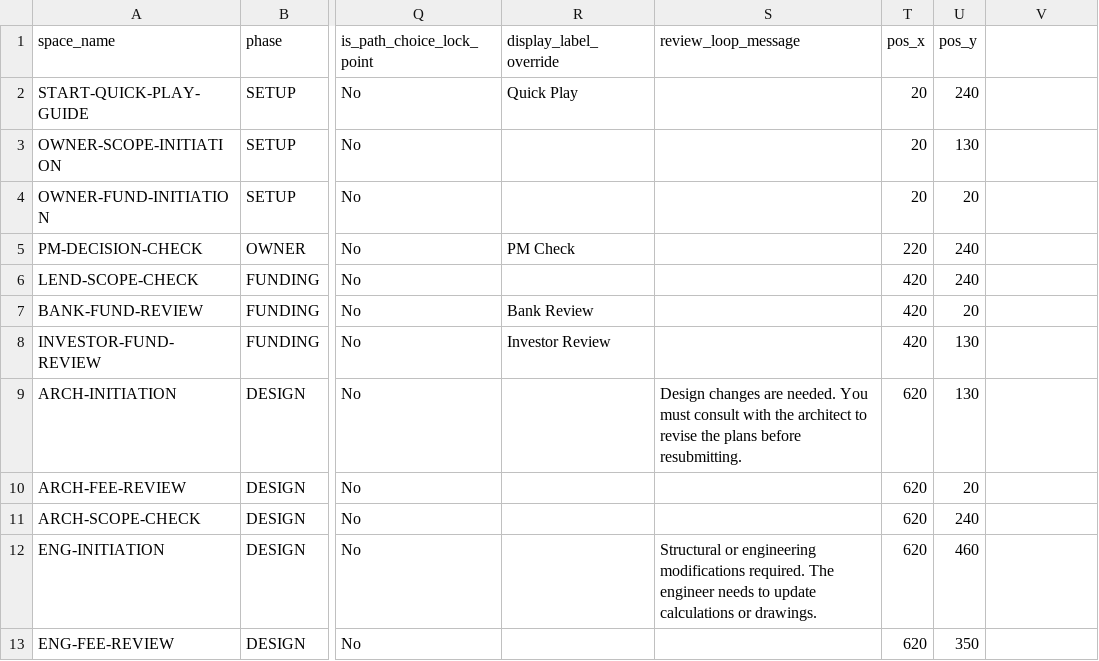
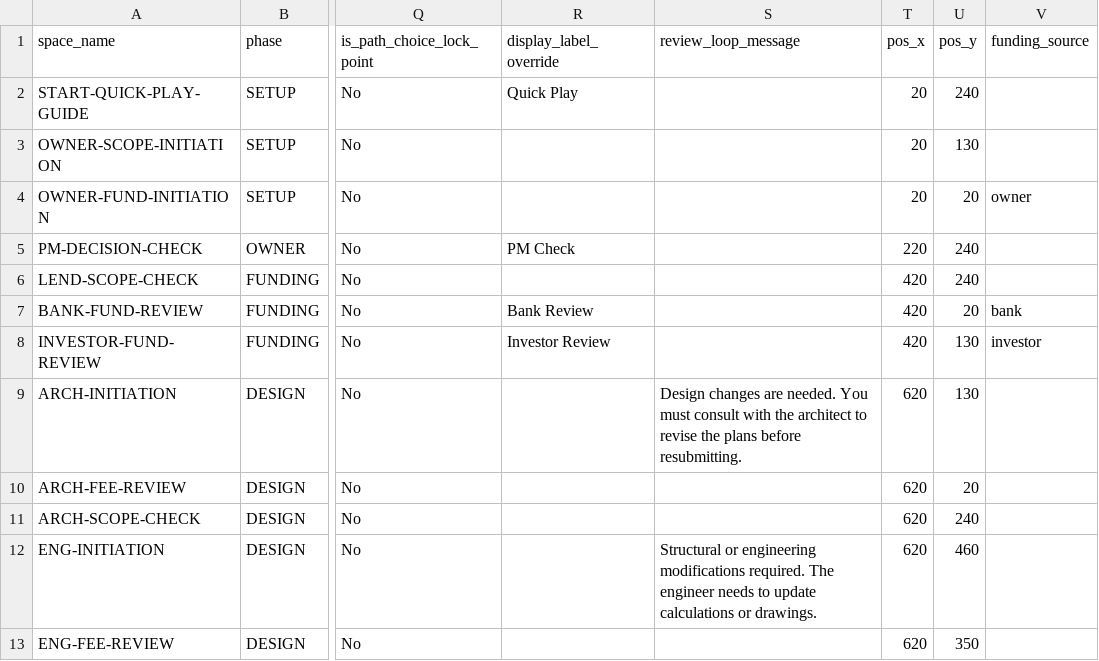
Before and after one commit to tomaszsb/Game_alpha, a CSV file: public/data/CLEAN_FILES/GAME_CONFIG.csv, drawn as a sheet; only a part is shown, gaps mark what is left out; the diff names each change by its address in the sheet, - before the commit and + after, or states it on an @@ line.

```diff
--- a/public/data/CLEAN_FILES/GAME_CONFIG.csv
+++ b/public/data/CLEAN_FILES/GAME_CONFIG.csv
-V1: (empty)
+V1: funding_source
-V4 (funding_source): (empty)
+V4 (funding_source): owner
-V7 (funding_source): (empty)
+V7 (funding_source): bank
-V8 (funding_source): (empty)
+V8 (funding_source): investor
```
Also changed, not shown: public/data/SOURCE_FILES/Spaces.csv, 15 other files.
